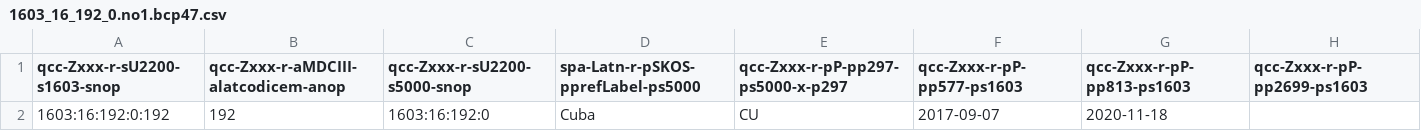
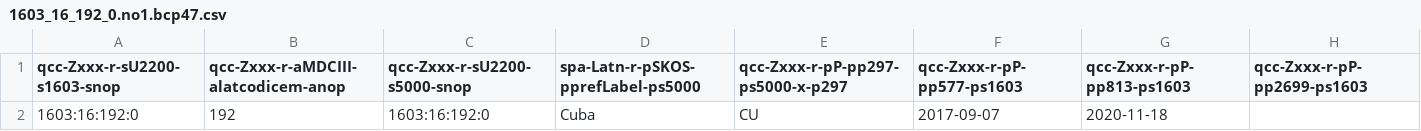
Before and after one commit to MDCIII/1603_16_192, a CSV file: 1603/16/192/0/1603_16_192_0.no1.bcp47.csv, drawn as a sheet.

```diff
--- a/1603/16/192/0/1603_16_192_0.no1.bcp47.csv
+++ b/1603/16/192/0/1603_16_192_0.no1.bcp47.csv
@@ -1,2 +1,2 @@
 qcc-Zxxx-r-sU2200-s1603-snop,qcc-Zxxx-r-aMDCIII-alatcodicem-anop,qcc-Zxxx-r-sU2200-s5000-snop,spa-Latn-r-pSKOS-pprefLabel-ps5000,qcc-Zxxx-r-pP-pp297-ps5000-x-p297,qcc-Zxxx-r-pP-pp577-ps1603,qcc-Zxxx-r-pP-pp813-ps1603,qcc-Zxxx-r-pP-pp2699-ps1603
-1603:16:192:0:192,192,1603:16:192:0,Cuba,CU,2017-09-07,2020-11-18,
+1603:16:192:0,192,1603:16:192:0,Cuba,CU,2017-09-07,2020-11-18,
```
Also changed, not shown: 1603/16/192/0/1603_16_192_0.no1.tm.hxl.csv, 6 other files.
